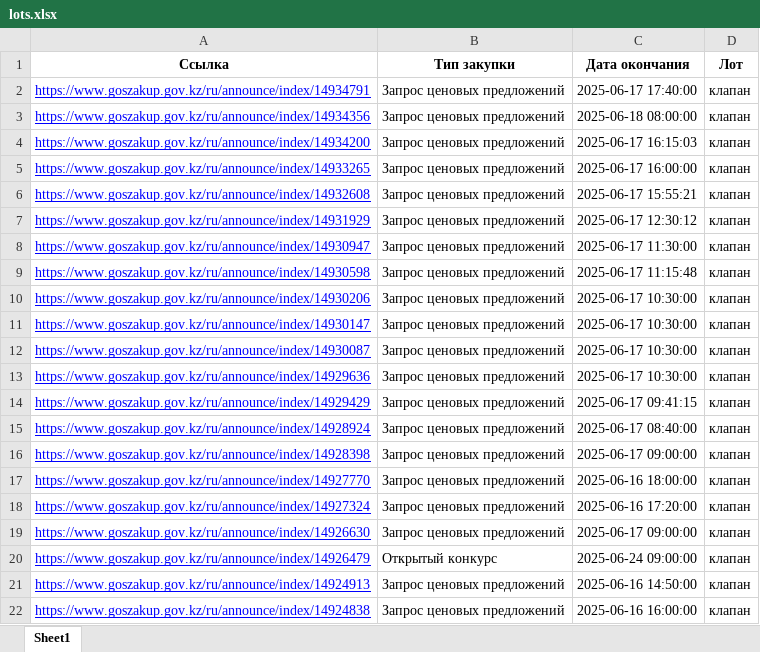
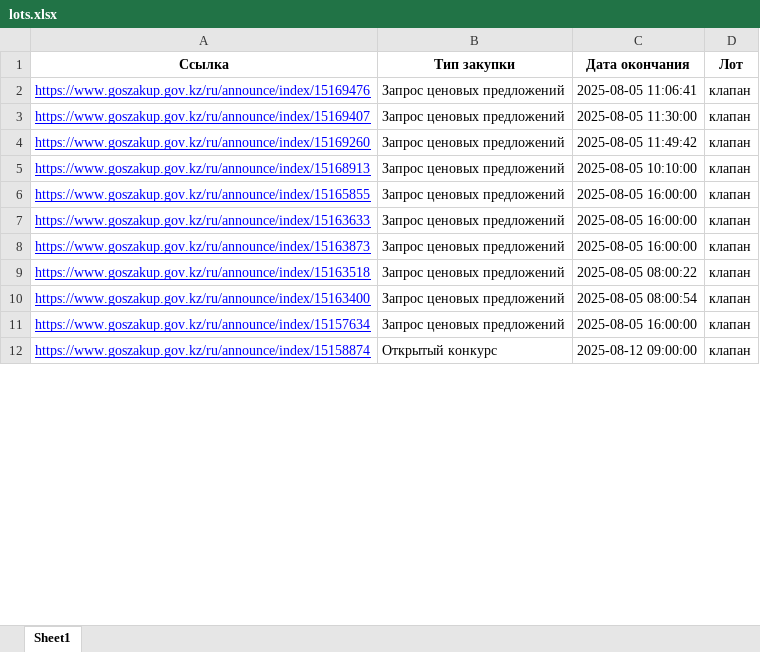
Before and after one commit to 1BirkaBir1/goszakup, an Excel workbook: excel_files/lots.xlsx, sheet Sheet1, drawn as a sheet; only a part is shown; values as stored, in another font and other column widths than the file's, no borders; removed rows and columns are numbered as before the commit, all else as after; the diff covers the shown part only; the diff names each change by its address in the sheet, - before the commit and + after, or states it on an @@ line.

```diff
--- a/excel_files/lots.xlsx (sheet Sheet1)
+++ b/excel_files/lots.xlsx (sheet Sheet1)
-A2 (Ссылка): https://www.goszakup.gov.kz/ru/announce/index/14934791
+A2 (Ссылка): https://www.goszakup.gov.kz/ru/announce/index/15169476
-C2 (Дата окончания): 2025-06-17 17:40:00
+C2 (Дата окончания): 2025-08-05 11:06:41
-A3 (Ссылка): https://www.goszakup.gov.kz/ru/announce/index/14934356
+A3 (Ссылка): https://www.goszakup.gov.kz/ru/announce/index/15169407
-C3 (Дата окончания): 2025-06-18 08:00:00
+C3 (Дата окончания): 2025-08-05 11:30:00
-row 4: https://www.goszakup.gov.kz/ru/announce/index/14934200 | Запрос ценовых предложений | 2025-06-17 16:15:03 | клапан
-row 5: https://www.goszakup.gov.kz/ru/announce/index/14933265 | Запрос ценовых предложений | 2025-06-17 16:00:00 | клапан
-row 6: https://www.goszakup.gov.kz/ru/announce/index/14932608 | Запрос ценовых предложений | 2025-06-17 15:55:21 | клапан
-row 7: https://www.goszakup.gov.kz/ru/announce/index/14931929 | Запрос ценовых предложений | 2025-06-17 12:30:12 | клапан
-row 8: https://www.goszakup.gov.kz/ru/announce/index/14930947 | Запрос ценовых предложений | 2025-06-17 11:30:00 | клапан
-A4 (Ссылка): https://www.goszakup.gov.kz/ru/announce/index/14930598
+A4 (Ссылка): https://www.goszakup.gov.kz/ru/announce/index/15169260
-C4 (Дата окончания): 2025-06-17 11:15:48
+C4 (Дата окончания): 2025-08-05 11:49:42
-A5 (Ссылка): https://www.goszakup.gov.kz/ru/announce/index/14930206
+A5 (Ссылка): https://www.goszakup.gov.kz/ru/announce/index/15168913
-C5 (Дата окончания): 2025-06-17 10:30:00
+C5 (Дата окончания): 2025-08-05 10:10:00
-A6 (Ссылка): https://www.goszakup.gov.kz/ru/announce/index/14930147
+A6 (Ссылка): https://www.goszakup.gov.kz/ru/announce/index/15165855
-C6 (Дата окончания): 2025-06-17 10:30:00
+C6 (Дата окончания): 2025-08-05 16:00:00
-row 12: https://www.goszakup.gov.kz/ru/announce/index/14930087 | Запрос ценовых предложений | 2025-06-17 10:30:00 | клапан
-A7 (Ссылка): https://www.goszakup.gov.kz/ru/announce/index/14929636
+A7 (Ссылка): https://www.goszakup.gov.kz/ru/announce/index/15163633
-C7 (Дата окончания): 2025-06-17 10:30:00
+C7 (Дата окончания): 2025-08-05 16:00:00
-row 14: https://www.goszakup.gov.kz/ru/announce/index/14929429 | Запрос ценовых предложений | 2025-06-17 09:41:15 | клапан
-A8 (Ссылка): https://www.goszakup.gov.kz/ru/announce/index/14928924
+A8 (Ссылка): https://www.goszakup.gov.kz/ru/announce/index/15163873
-C8 (Дата окончания): 2025-06-17 08:40:00
+C8 (Дата окончания): 2025-08-05 16:00:00
-A9 (Ссылка): https://www.goszakup.gov.kz/ru/announce/index/14928398
+A9 (Ссылка): https://www.goszakup.gov.kz/ru/announce/index/15163518
-C9 (Дата окончания): 2025-06-17 09:00:00
+C9 (Дата окончания): 2025-08-05 08:00:22
-A10 (Ссылка): https://www.goszakup.gov.kz/ru/announce/index/14927770
+A10 (Ссылка): https://www.goszakup.gov.kz/ru/announce/index/15163400
-C10 (Дата окончания): 2025-06-16 18:00:00
+C10 (Дата окончания): 2025-08-05 08:00:54
-row 18: https://www.goszakup.gov.kz/ru/announce/index/14927324 | Запрос ценовых предложений | 2025-06-16 17:20:00 | клапан
-A11 (Ссылка): https://www.goszakup.gov.kz/ru/announce/index/14926630
+A11 (Ссылка): https://www.goszakup.gov.kz/ru/announce/index/15157634
-C11 (Дата окончания): 2025-06-17 09:00:00
+C11 (Дата окончания): 2025-08-05 16:00:00
-A12 (Ссылка): https://www.goszakup.gov.kz/ru/announce/index/14926479
+A12 (Ссылка): https://www.goszakup.gov.kz/ru/announce/index/15158874
-C12 (Дата окончания): 2025-06-24 09:00:00
+C12 (Дата окончания): 2025-08-12 09:00:00
-row 21: https://www.goszakup.gov.kz/ru/announce/index/14924913 | Запрос ценовых предложений | 2025-06-16 14:50:00 | клапан
-row 22: https://www.goszakup.gov.kz/ru/announce/index/14924838 | Запрос ценовых предложений | 2025-06-16 16:00:00 | клапан
```
Also changed, not shown: 1 added row, 7 removed rows and 8 edited cells elsewhere in this sheet, 8 other files.
